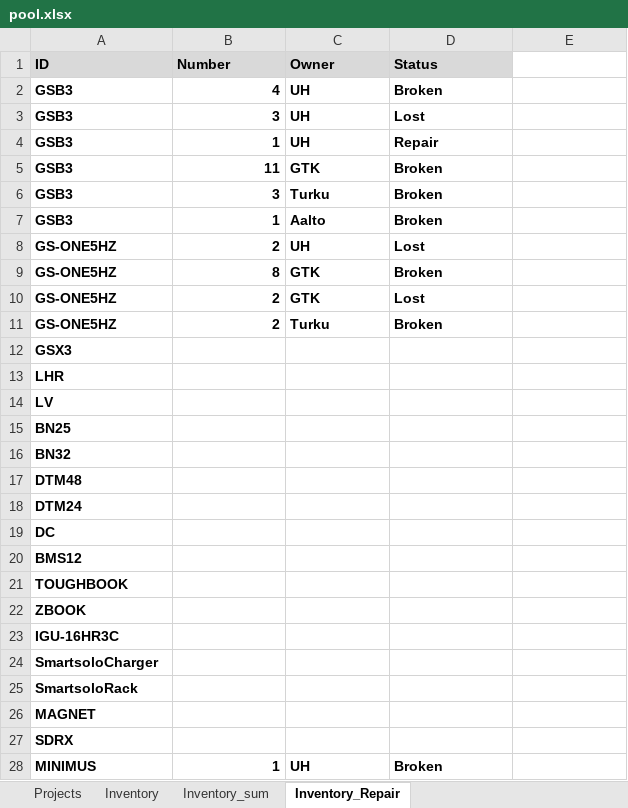
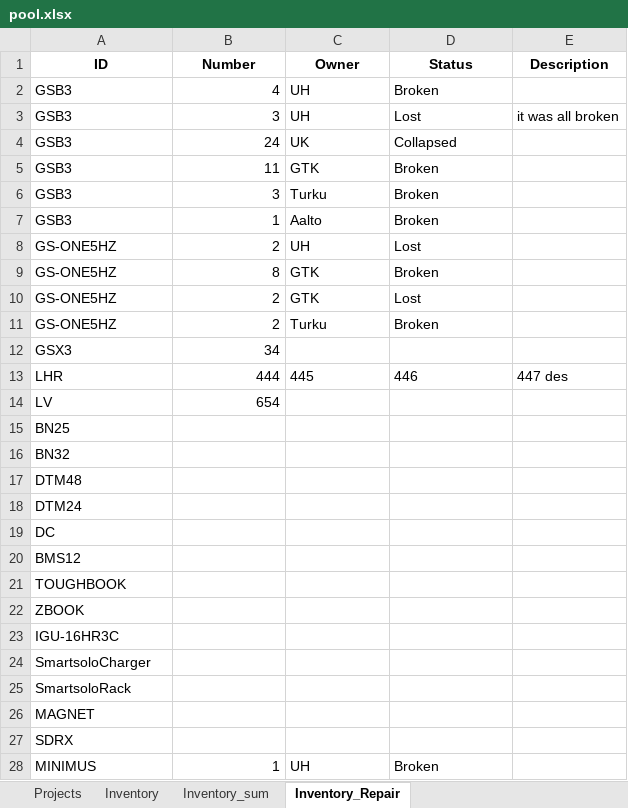
Before and after one commit to alemkhodadadi/seismo_inventory_management, an Excel workbook: data/pool.xlsx, sheet Inventory_Repair, drawn as a sheet; only a part is shown; values as stored, in another font and other column widths than the file's, no borders; removed rows and columns are numbered as before the commit, all else as after; the diff covers the shown part only; the diff names each change by its address in the sheet, - before the commit and + after, or states it on an @@ line.

Commit message:
addproject-404 resolved, repairs moved to seperate page, defining new instrument (ID <=> Owner)

```diff
--- a/data/pool.xlsx (sheet Inventory_Repair)
+++ b/data/pool.xlsx (sheet Inventory_Repair)
@@ A1:D1 fill: #D9D9D9 → none, alignment: left → center @@
-E1: (empty)
+E1: Description
-A2:D11 bold: on
+A2:D11 bold: off
-E3 (Description): (empty)
+E3 (Description): it was all broken
-B4 (Number): 1
+B4 (Number): 24
-C4 (Owner): UH
+C4 (Owner): UK
-D4 (Status): Repair
+D4 (Status): Collapsed
-A12 bold: on
+A12 bold: off
-B12 (Number): (empty)
+B12 (Number): 34
-row 13: LHR
+row 13: LHR | 444 | 445 | 446 | 447 des
-A14:A27 bold: on
+A14:A27 bold: off
-B14 (Number): (empty)
+B14 (Number): 654
-A28:D28 bold: on
+A28:D28 bold: off
```
Also changed, not shown: 8 added rows and cell formats elsewhere in this sheet, sheet Projects, sheet Inventory, 9 other files.
